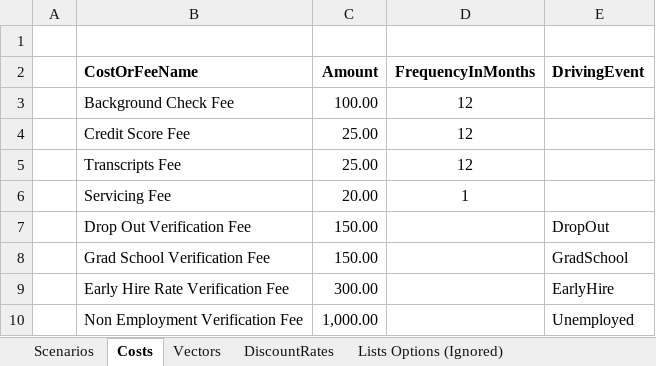
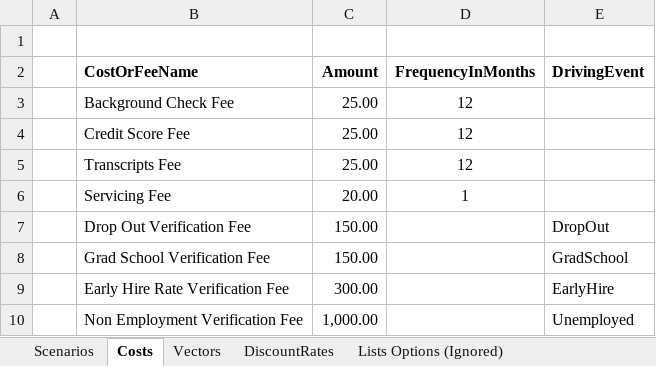
Before and after one commit to matthew-m-moore/EduSafe-Insurance, an Excel workbook: EduSafe.WebApi/App_Data/EduSafe-Website-Scenario-Data.xlsx, sheet Costs, drawn as a sheet; values as stored, in another font and other column widths than the file's, no borders; the diff names each change by its address in the sheet, - before the commit and + after, or states it on an @@ line.

```diff
--- a/EduSafe.WebApi/App_Data/EduSafe-Website-Scenario-Data.xlsx (sheet Costs)
+++ b/EduSafe.WebApi/App_Data/EduSafe-Website-Scenario-Data.xlsx (sheet Costs)
-C3 (Amount): 100.00
+C3 (Amount): 25.00
```
Also changed, not shown: 9 other files.
